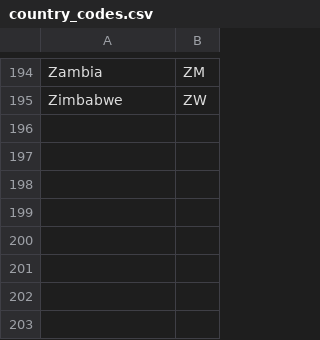
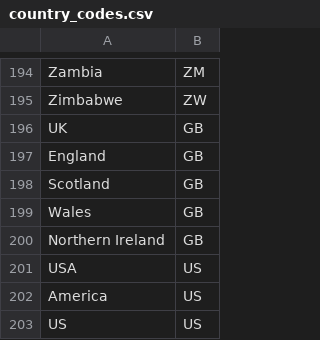
Before and after one commit to Philbeer/wyshbone-ui, a CSV file: server/data/country_codes.csv, drawn as a sheet; only a part is shown, gaps mark what is left out; the diff names each change by its address in the sheet, - before the commit and + after, or states it on an @@ line.

```diff
--- a/server/data/country_codes.csv
+++ b/server/data/country_codes.csv
+row 196: UK | GB
+row 197: England | GB
+row 198: Scotland | GB
+row 199: Wales | GB
+row 200: Northern Ireland | GB
+row 201: USA | US
+row 202: America | US
+row 203: US | US
```
Also changed, not shown: 2 other files.
